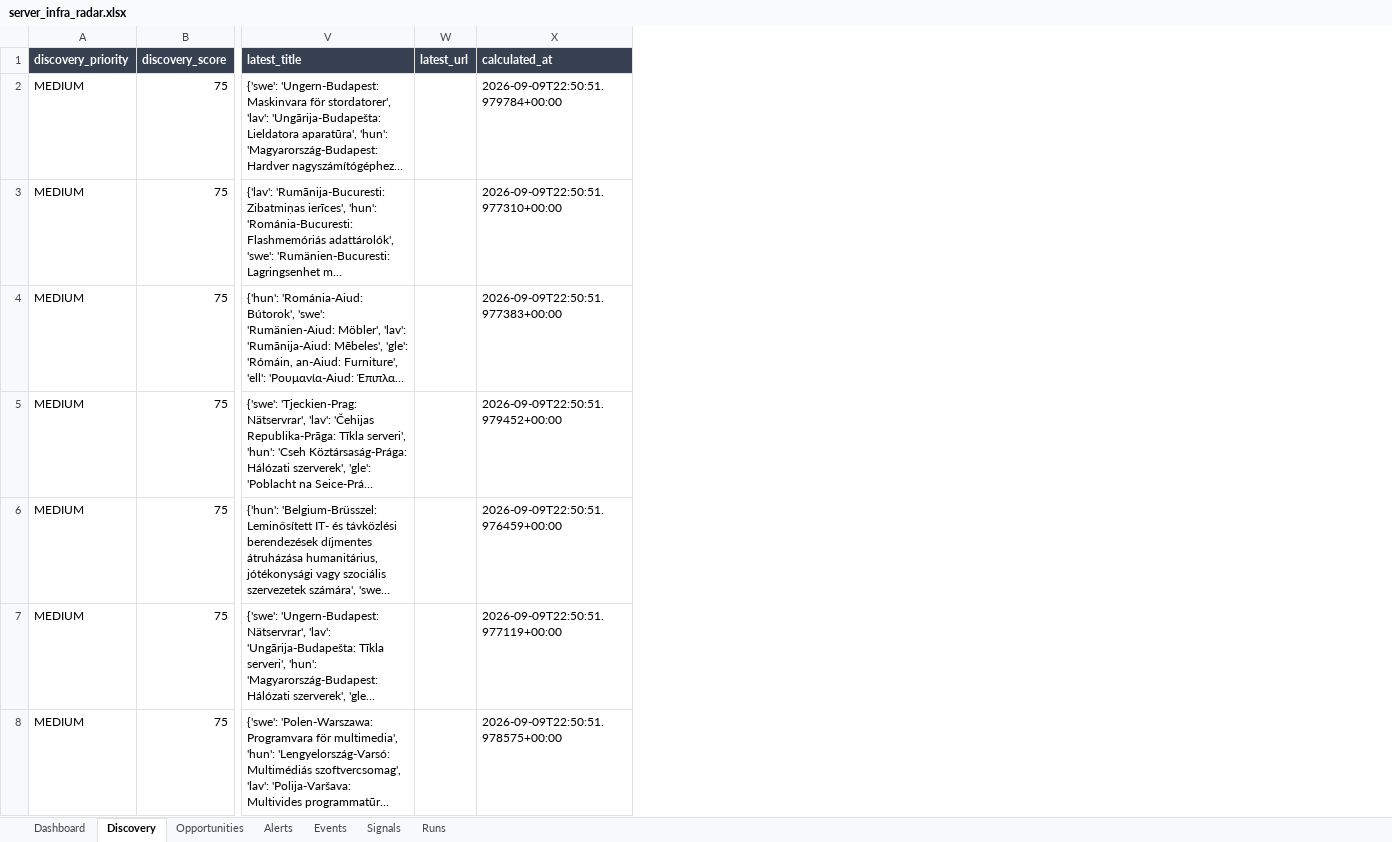
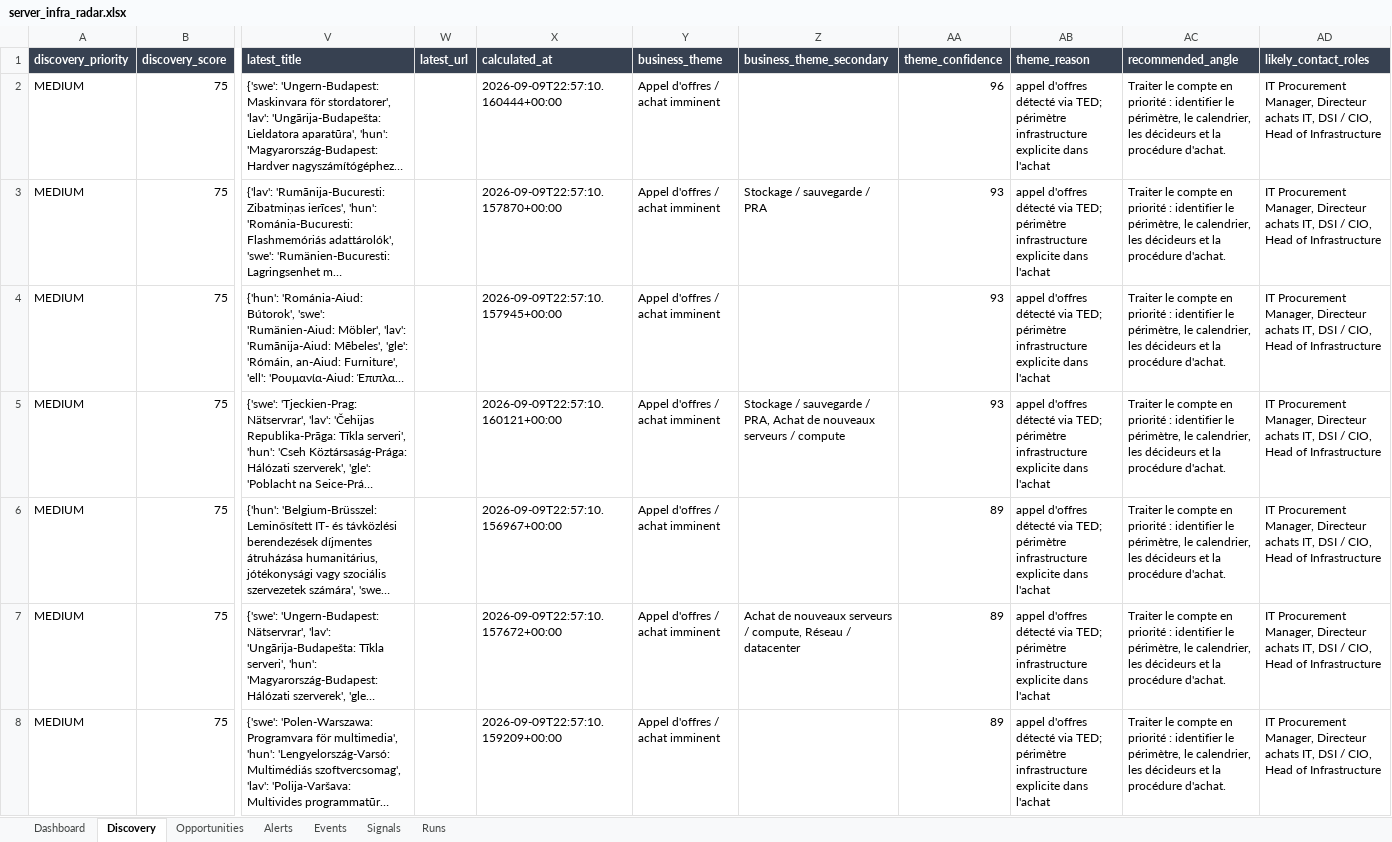
Before and after one commit to USONDIG/MARKETIA, an Excel workbook: output/server_infra_radar.xlsx, sheet Discovery, drawn as a sheet; only a part is shown, gaps mark what is left out; long unchanged cells end in …; values as stored, in another font and other column widths than the file's, no borders; conditional formats not drawn; the diff covers the shown part only; the diff names each change by its address in the sheet, - before the commit and + after, or states it on an @@ line.

Commit message:
chore: automatic MARKETIA radar update [skip ci]

```diff
--- a/output/server_infra_radar.xlsx (sheet Discovery)
+++ b/output/server_infra_radar.xlsx (sheet Discovery)
+column Y (business_theme), rows 2-8: all Appel d'offres / achat imminent
+column Z (business_theme_secondary), rows 3-7: Stockage / sauvegarde / PRA |  | Stockage / sauvegarde / PRA, Achat de nouveaux serveurs / compute |  | Achat de nouveaux serveurs / compute, Réseau / datacenter
+column AA (theme_confidence), rows 2-8: 96 | 93 | 93 | 93 | 89 | 89 | 89
+column AB (theme_reason), rows 2-8: all appel d'offres détecté via TED; périmètre infrastructure explicite dans l'achat
+column AC (recommended_angle), rows 2-8: all Traiter le compte en priorité : identifier le périmètre, le calendrier, les décideurs et la procédure d'achat.
+column AD (likely_contact_roles), rows 2-8: all IT Procurement Manager, Directeur achats IT, DSI / CIO, Head of Infrastructure
-X2 (calculated_at): 2026-09-09T22:50:51.979784+00:00
+X2 (calculated_at): 2026-09-09T22:57:10.160444+00:00
-X3 (calculated_at): 2026-09-09T22:50:51.977310+00:00
+X3 (calculated_at): 2026-09-09T22:57:10.157870+00:00
-X4 (calculated_at): 2026-09-09T22:50:51.977383+00:00
+X4 (calculated_at): 2026-09-09T22:57:10.157945+00:00
-X5 (calculated_at): 2026-09-09T22:50:51.979452+00:00
+X5 (calculated_at): 2026-09-09T22:57:10.160121+00:00
-X6 (calculated_at): 2026-09-09T22:50:51.976459+00:00
+X6 (calculated_at): 2026-09-09T22:57:10.156967+00:00
-X7 (calculated_at): 2026-09-09T22:50:51.977119+00:00
+X7 (calculated_at): 2026-09-09T22:57:10.157672+00:00
-X8 (calculated_at): 2026-09-09T22:50:51.978575+00:00
+X8 (calculated_at): 2026-09-09T22:57:10.159209+00:00
```
Also changed, not shown: 993 edited cells elsewhere in this sheet, sheet Opportunities, sheet Alerts, sheet Runs, 51 other files.
